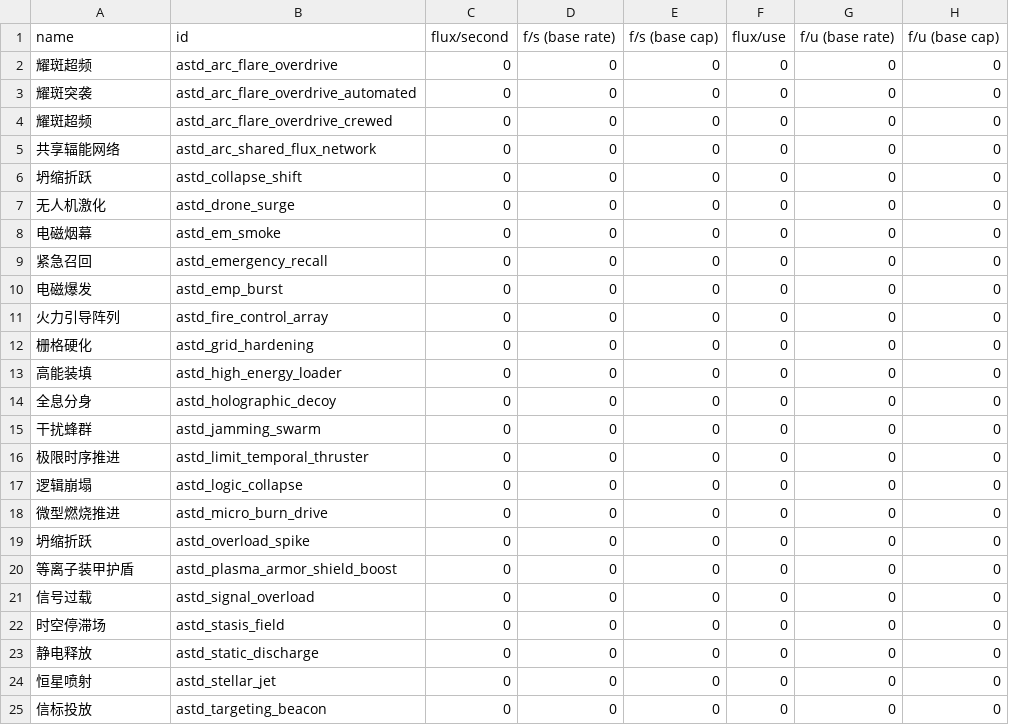
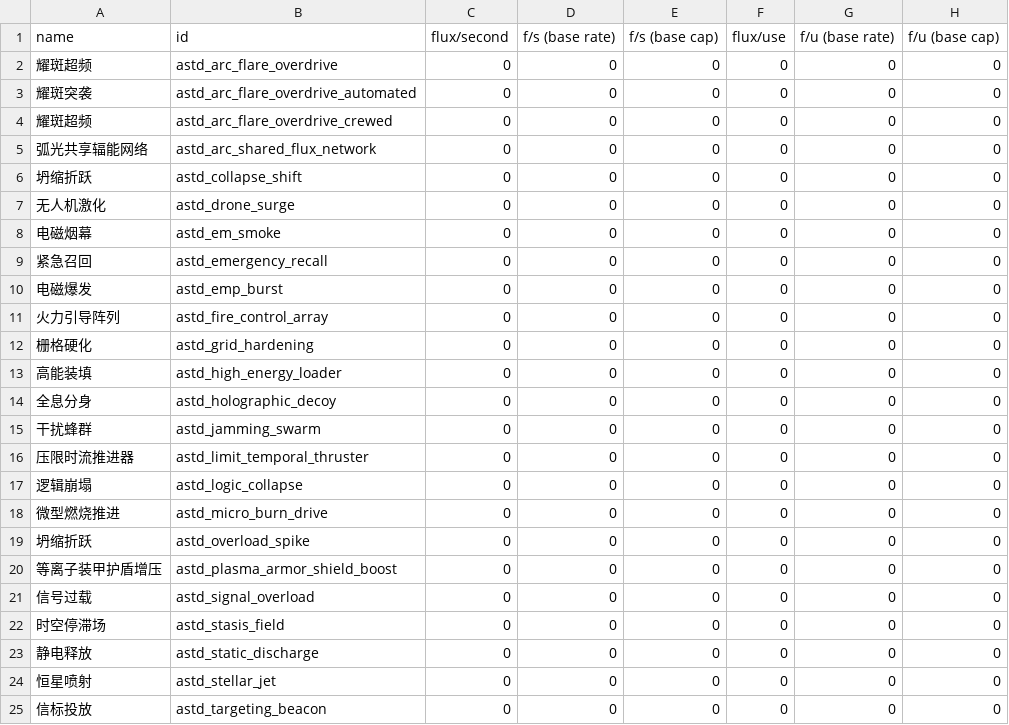
Before and after one commit to KasumiNova/AsteriaDirectorate, a CSV file: contents/data/shipsystems/ship_systems.csv, drawn as a sheet; only a part is shown; the diff names each change by its address in the sheet, - before the commit and + after, or states it on an @@ line.

```diff
--- a/contents/data/shipsystems/ship_systems.csv
+++ b/contents/data/shipsystems/ship_systems.csv
-A5 (name): 共享辐能网络
+A5 (name): 弧光共享辐能网络
-A16 (name): 极限时序推进
+A16 (name): 压限时流推进器
-A20 (name): 等离子装甲护盾
+A20 (name): 等离子装甲护盾增压
```
Also changed, not shown: contents/data/hullmods/hull_mods.csv, contents/data/strings/descriptions.csv, 11 other files.
